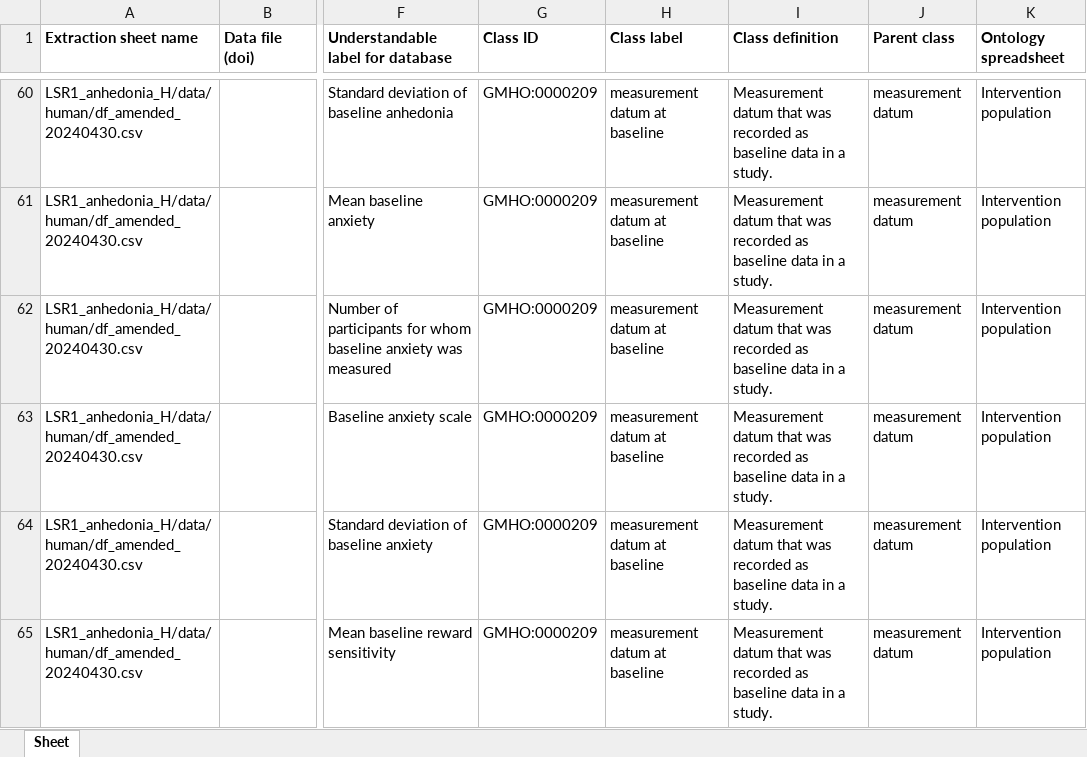
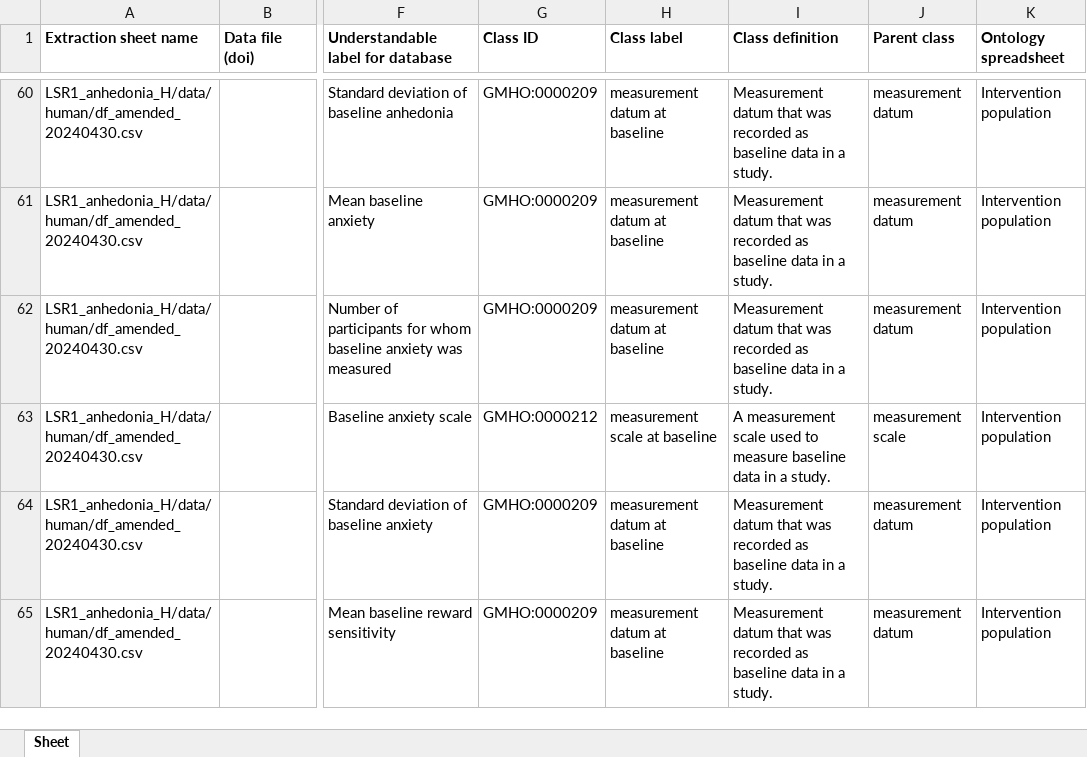
Before and after one commit to galenos-project/mental-health-ontology, an Excel workbook: Mapping to LSRs/Mental Health Ontology mapping to LSRs.xlsx, sheet Sheet, drawn as a sheet; only a part is shown, gaps mark what is left out; values as stored, in another font and other column widths than the file's, no borders; the diff names each change by its address in the sheet, - before the commit and + after, or states it on an @@ line.

Commit message:
Updating LSR1

```diff
--- a/Mapping to LSRs/Mental Health Ontology mapping to LSRs.xlsx (sheet Sheet)
+++ b/Mapping to LSRs/Mental Health Ontology mapping to LSRs.xlsx (sheet Sheet)
-G63 (Class ID): GMHO:0000209
+G63 (Class ID): GMHO:0000212
-H63 (Class label): measurement datum at baseline
+H63 (Class label): measurement scale at baseline
-I63 (Class definition): Measurement datum that was recorded as baseline data…
+I63 (Class definition): A measurement scale used to measure baseline data…
-J63 (Parent class): measurement datum
+J63 (Parent class): measurement scale
```
